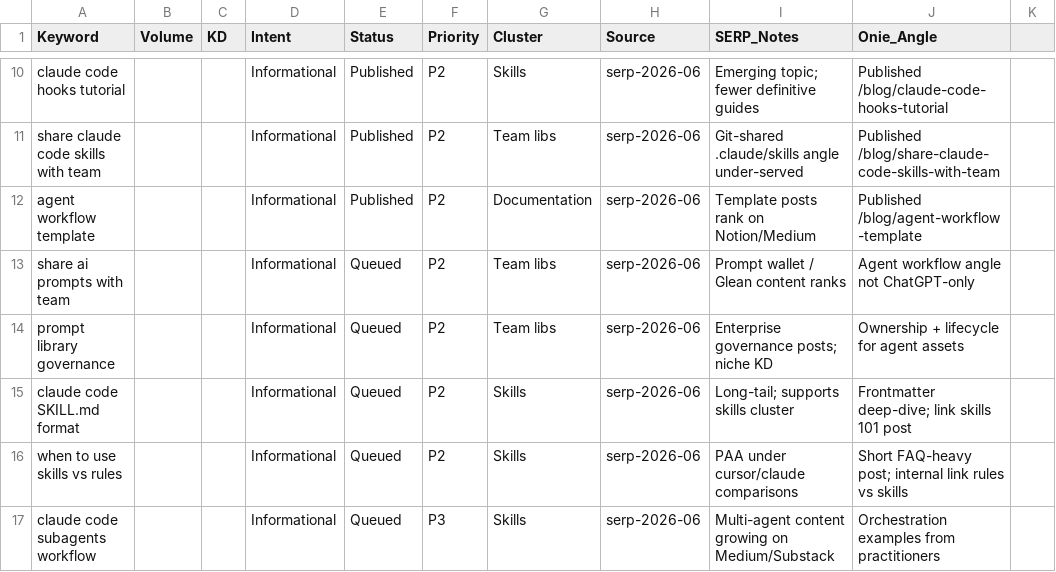
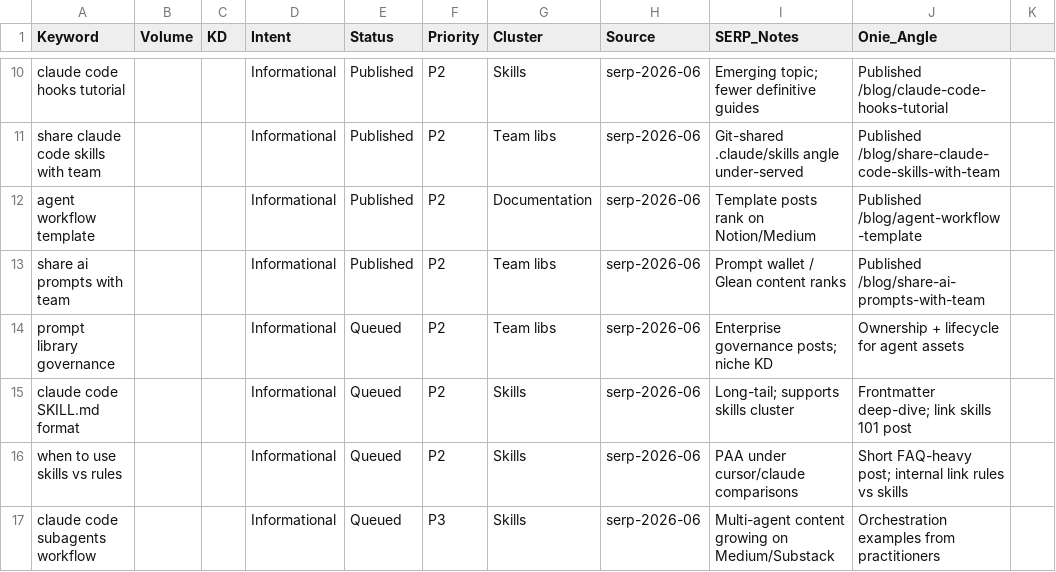
Before and after one commit to liyakhar/onie, a CSV file: keywords.csv, drawn as a sheet; only a part is shown, gaps mark what is left out.

```diff
--- a/keywords.csv
+++ b/keywords.csv
@@ -12,3 +12,3 @@ share claude code skills with team,,,Informational,Published,P2,Team libs,serp-2
 agent workflow template,,,Informational,Published,P2,Documentation,serp-2026-06,Template posts rank on Notion/Medium,Published /blog/agent-workflow-template
-share ai prompts with team,,,Informational,Queued,P2,Team libs,serp-2026-06,Prompt wallet / Glean content ranks,Agent workflow angle not ChatGPT-only
+share ai prompts with team,,,Informational,Published,P2,Team libs,serp-2026-06,Prompt wallet / Glean content ranks,Published /blog/share-ai-prompts-with-team
 prompt library governance,,,Informational,Queued,P2,Team libs,serp-2026-06,Enterprise governance posts; niche KD,Ownership + lifecycle for agent assets
```
Also changed, not shown: 4 other files.
